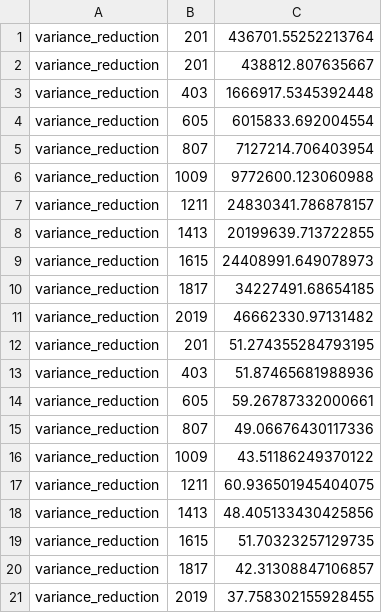
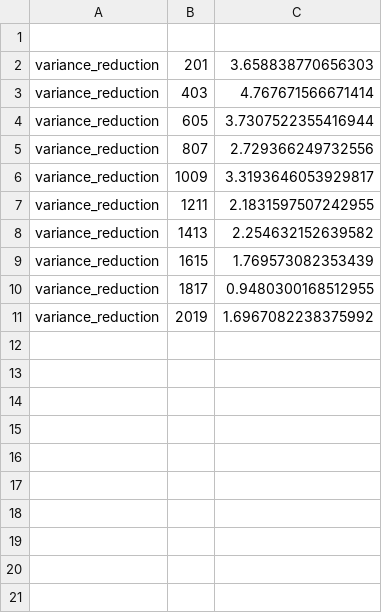
Before and after one commit to Riddhimaan-Senapati/CS-H311-Final_Project, a CSV file: output_accuracy.csv, drawn as a sheet.

```diff
--- a/output_accuracy.csv
+++ b/output_accuracy.csv
@@ -1,21 +1,11 @@
-variance_reduction,201,436701.55252213764
-variance_reduction,201,438812.807635667
-variance_reduction,403,1666917.5345392448
-variance_reduction,605,6015833.692004554
-variance_reduction,807,7127214.706403954
-variance_reduction,1009,9772600.123060988
-variance_reduction,1211,24830341.786878157
-variance_reduction,1413,20199639.713722855
-variance_reduction,1615,24408991.649078973
-variance_reduction,1817,34227491.68654185
-variance_reduction,2019,46662330.97131482
-variance_reduction,201,51.274355284793195
-variance_reduction,403,51.87465681988936
-variance_reduction,605,59.26787332000661
-variance_reduction,807,49.06676430117336
-variance_reduction,1009,43.51186249370122
-variance_reduction,1211,60.936501945404075
-variance_reduction,1413,48.405133430425856
-variance_reduction,1615,51.70323257129735
-variance_reduction,1817,42.31308847106857
-variance_reduction,2019,37.758302155928455
+
+variance_reduction,201,3.658838770656303
+variance_reduction,403,4.767671566671414
+variance_reduction,605,3.7307522355416944
+variance_reduction,807,2.729366249732556
+variance_reduction,1009,3.3193646053929817
+variance_reduction,1211,2.1831597507242955
+variance_reduction,1413,2.254632152639582
+variance_reduction,1615,1.769573082353439
+variance_reduction,1817,0.9480300168512955
+variance_reduction,2019,1.6967082238375992
```
Also changed, not shown: output_time.csv, 1 other file.
